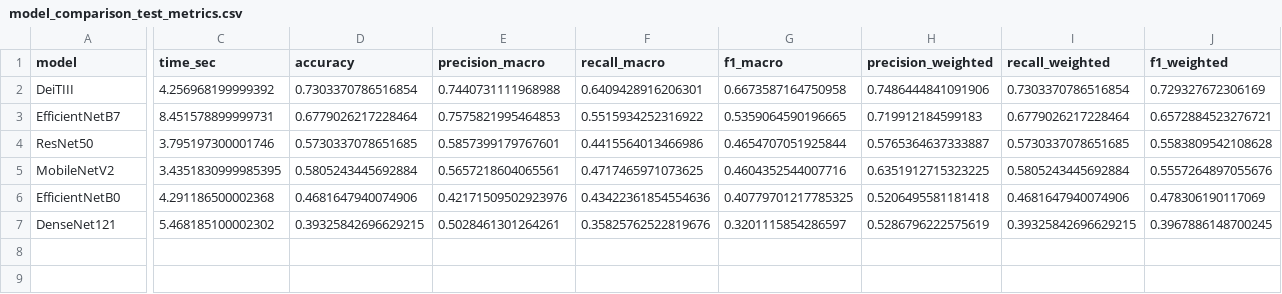
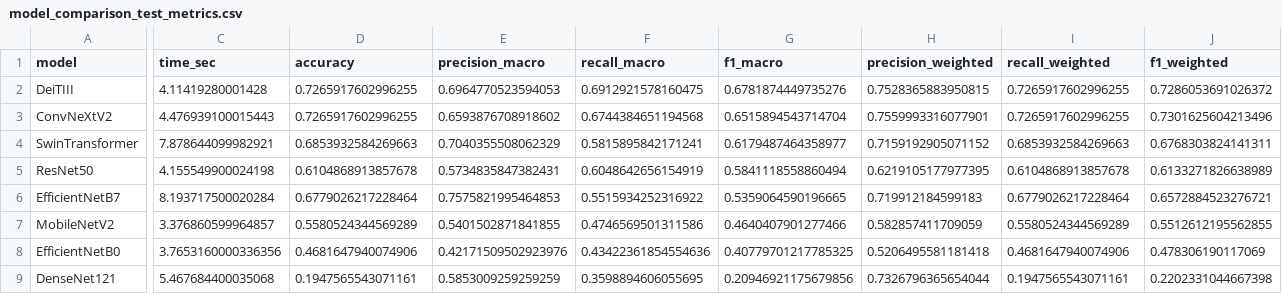
Before and after one commit to Diogo-Rodriigues/AP_Modulo2, a CSV file: training/results/model_comparison_test_metrics.csv, drawn as a sheet; only a part is shown, gaps mark what is left out; removed rows and columns are numbered as before the commit, all else as after; rows hold the shown columns only; the diff names each change by its address in the sheet, - before the commit and + after, or states it on an @@ line.

Commit message:
novos modelos

```diff
--- a/training/results/model_comparison_test_metrics.csv
+++ b/training/results/model_comparison_test_metrics.csv
-C2 (time_sec): 4.256968199999392
+C2 (time_sec): 4.11419280001428
-D2 (accuracy): 0.7303370786516854
+D2 (accuracy): 0.7265917602996255
-E2 (precision_macro): 0.7440731111968988
+E2 (precision_macro): 0.6964770523594053
-F2 (recall_macro): 0.6409428916206301
+F2 (recall_macro): 0.6912921578160475
-G2 (f1_macro): 0.6673587164750958
+G2 (f1_macro): 0.6781874449735276
-H2 (precision_weighted): 0.7486444841091906
+H2 (precision_weighted): 0.7528365883950815
-I2 (recall_weighted): 0.7303370786516854
+I2 (recall_weighted): 0.7265917602996255
-J2 (f1_weighted): 0.729327672306169
+J2 (f1_weighted): 0.7286053691026372
+row 3: ConvNeXtV2 | 4.476939100015443 | 0.7265917602996255 | 0.6593876708918602 | 0.6744384651194568 | 0.6515894543714704 | 0.7559993316077901 | 0.7265917602996255 | 0.7301625604213496
+row 4: SwinTransformer | 7.878644099982921 | 0.6853932584269663 | 0.7040355508062329 | 0.5815895842171241 | 0.6179487464358977 | 0.7159192905071152 | 0.6853932584269663 | 0.6768303824141311
+row 5: ResNet50 | 4.155549900024198 | 0.6104868913857678 | 0.5734835847382431 | 0.6048642656154919 | 0.5841118558860494 | 0.6219105177977395 | 0.6104868913857678 | 0.6133271826638989
-C6 (time_sec): 8.451578899999731
+C6 (time_sec): 8.193717500020284
-row 4: ResNet50 | 3.795197300001746 | 0.5730337078651685 | 0.5857399179767601 | 0.4415564013466986 | 0.4654707051925844 | 0.5765364637333887 | 0.5730337078651685 | 0.5583809542108628
-C7 (time_sec): 3.4351830999985395
+C7 (time_sec): 3.376860599964857
-D7 (accuracy): 0.5805243445692884
+D7 (accuracy): 0.5580524344569289
-E7 (precision_macro): 0.5657218604065561
+E7 (precision_macro): 0.5401502871841855
-F7 (recall_macro): 0.4717465971073625
+F7 (recall_macro): 0.4746569501311586
-G7 (f1_macro): 0.4604352544007716
+G7 (f1_macro): 0.4640407901277466
-H7 (precision_weighted): 0.6351912715323225
+H7 (precision_weighted): 0.582857411709059
-I7 (recall_weighted): 0.5805243445692884
+I7 (recall_weighted): 0.5580524344569289
-J7 (f1_weighted): 0.5557264897055676
+J7 (f1_weighted): 0.5512612195562855
-C8 (time_sec): 4.291186500002368
+C8 (time_sec): 3.7653160000336356
-C9 (time_sec): 5.468185100002302
+C9 (time_sec): 5.467684400035068
-D9 (accuracy): 0.39325842696629215
+D9 (accuracy): 0.1947565543071161
-E9 (precision_macro): 0.5028461301264261
+E9 (precision_macro): 0.5853009259259259
-F9 (recall_macro): 0.35825762522819676
+F9 (recall_macro): 0.3598894606055695
-G9 (f1_macro): 0.3201115854286597
+G9 (f1_macro): 0.20946921175679856
-H9 (precision_weighted): 0.5286796222575619
+H9 (precision_weighted): 0.7326796365654044
-I9 (recall_weighted): 0.39325842696629215
+I9 (recall_weighted): 0.1947565543071161
-J9 (f1_weighted): 0.3967886148700245
+J9 (f1_weighted): 0.2202331044667398
```
Also changed, not shown: 30 other files.
